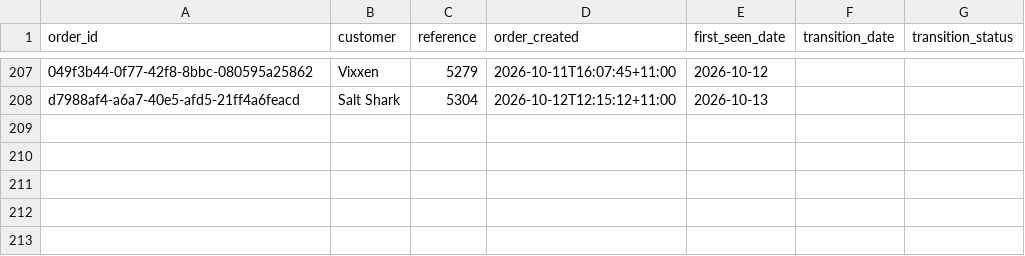
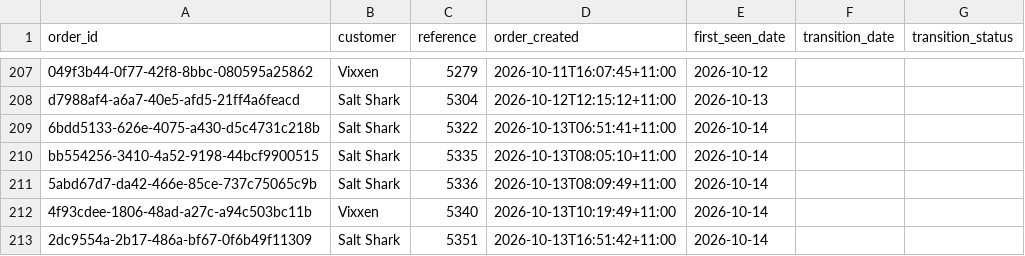
Before and after one commit to Mike-FulfilmentPlus/Fulfilment-Plus-Dashboards, a CSV file: pipeline/awaiting_stock_log.csv, drawn as a sheet; only a part is shown, gaps mark what is left out; the diff names each change by its address in the sheet, - before the commit and + after, or states it on an @@ line.

```diff
--- a/pipeline/awaiting_stock_log.csv
+++ b/pipeline/awaiting_stock_log.csv
+row 209: 6bdd5133-626e-4075-a430-d5c4731c218b | Salt Shark | 5322 | 2026-10-13T06:51:41+11:00 | 2026-10-14
+row 210: bb554256-3410-4a52-9198-44bcf9900515 | Salt Shark | 5335 | 2026-10-13T08:05:10+11:00 | 2026-10-14
+row 211: 5abd67d7-da42-466e-85ce-737c75065c9b | Salt Shark | 5336 | 2026-10-13T08:09:49+11:00 | 2026-10-14
+row 212: 4f93cdee-1806-48ad-a27c-a94c503bc11b | Vixxen | 5340 | 2026-10-13T10:19:49+11:00 | 2026-10-14
+row 213: 2dc9554a-2b17-486a-bf67-0f6b49f11309 | Salt Shark | 5351 | 2026-10-13T16:51:42+11:00 | 2026-10-14
```
